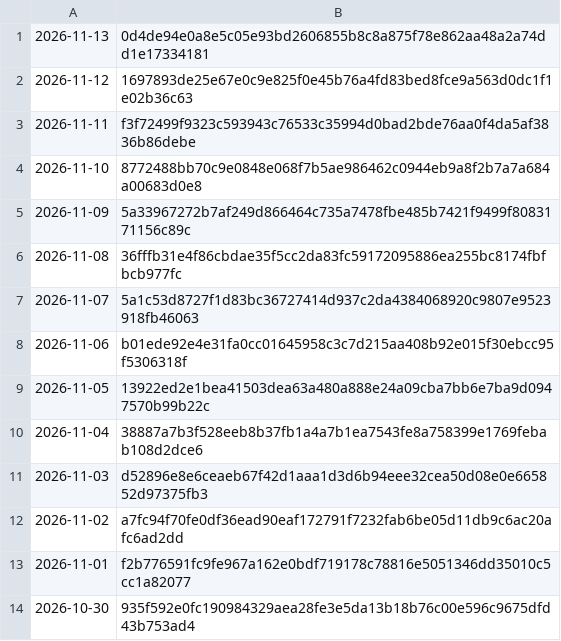
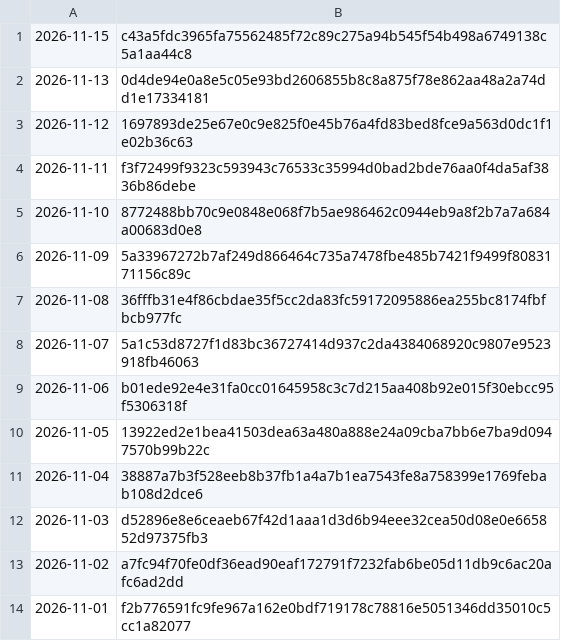
Before and after one commit to grahamwheaton/rupert-reading-missions, a TSV file: published/archive/manifest.tsv, drawn as a sheet.

```diff
--- a/published/archive/manifest.tsv
+++ b/published/archive/manifest.tsv
@@ -1 +1,2 @@
+2026-11-15	c43a5fdc3965fa75562485f72c89c275a94b545f54b498a6749138c5a1aa44c8
 2026-11-13	0d4de94e0a8e5c05e93bd2606855b8c8a875f78e862aa48a2a74dd1e17334181
@@ -13,2 +14 @@
 2026-11-01	f2b776591fc9fe967a162e0bdf719178c78816e5051346dd35010c5cc1a82077
-2026-10-30	935f592e0fc190984329aea28fe3e5da13b18b76c00e596c9675dfd43b753ad4
```
Also changed, not shown: 8 other files.
